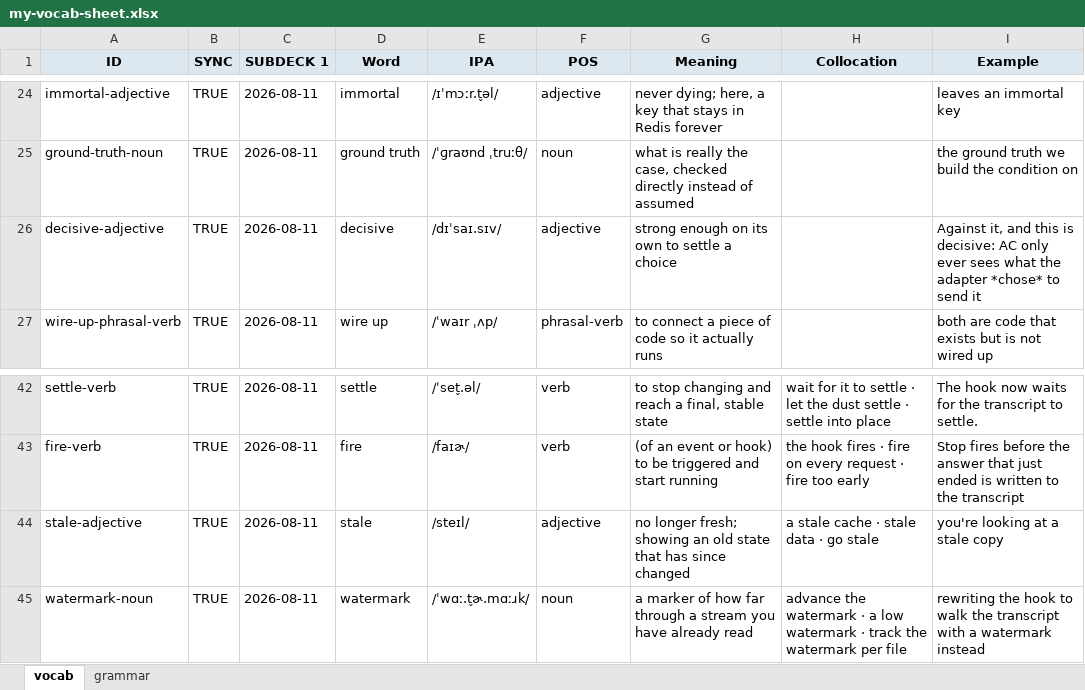
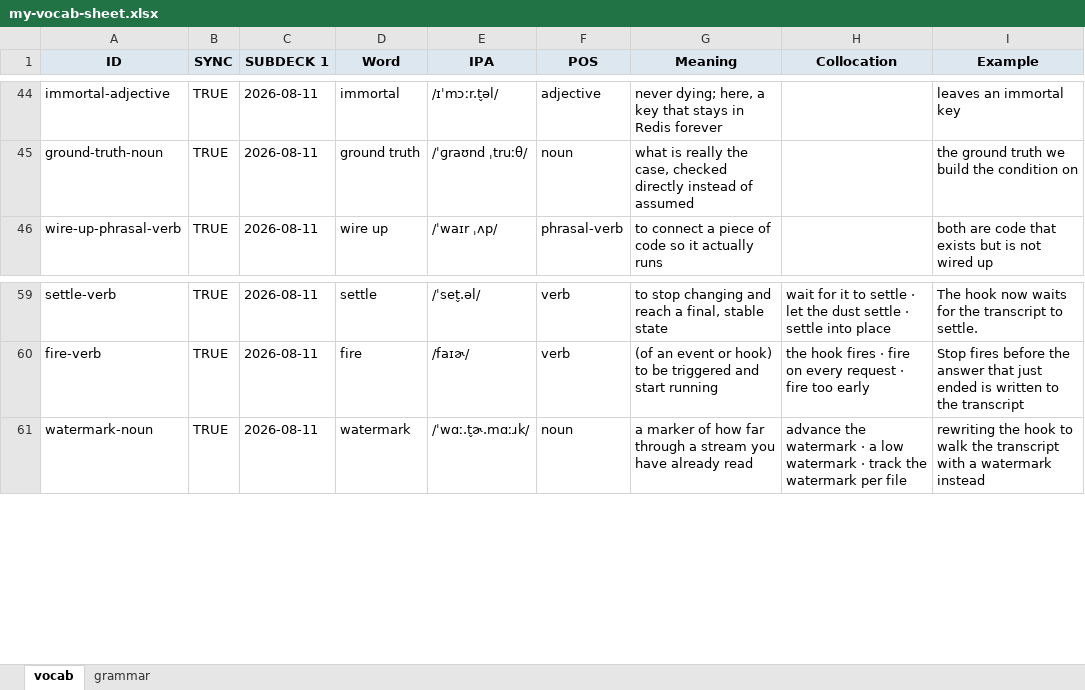
Before and after one commit to tannc28/my-vocab, an Excel workbook: my-vocab-sheet.xlsx, sheet vocab, drawn as a sheet; only a part is shown, gaps mark what is left out; values as stored, in another font and other column widths than the file's, no borders; removed rows and columns are numbered as before the commit, all else as after; the diff covers the shown part only; the diff names each change by its address in the sheet, - before the commit and + after, or states it on an @@ line.

```diff
--- a/my-vocab-sheet.xlsx (sheet vocab)
+++ b/my-vocab-sheet.xlsx (sheet vocab)
-row 26: decisive-adjective | TRUE | 2026-08-11 | decisive | /dɪˈsaɪ.sɪv/ | adjective | strong enough on its own to settle a choice |  | Against it, and this is decisive: AC only ever sees what the adapter *chose* to send it
-row 44: stale-adjective | TRUE | 2026-08-11 | stale | /steɪl/ | adjective | no longer fresh; showing an old state that has since changed | a stale cache · stale data · go stale | you're looking at a stale copy
```
Also changed, not shown: 20 added rows and 2 removed rows elsewhere in this sheet, 3 other files.
